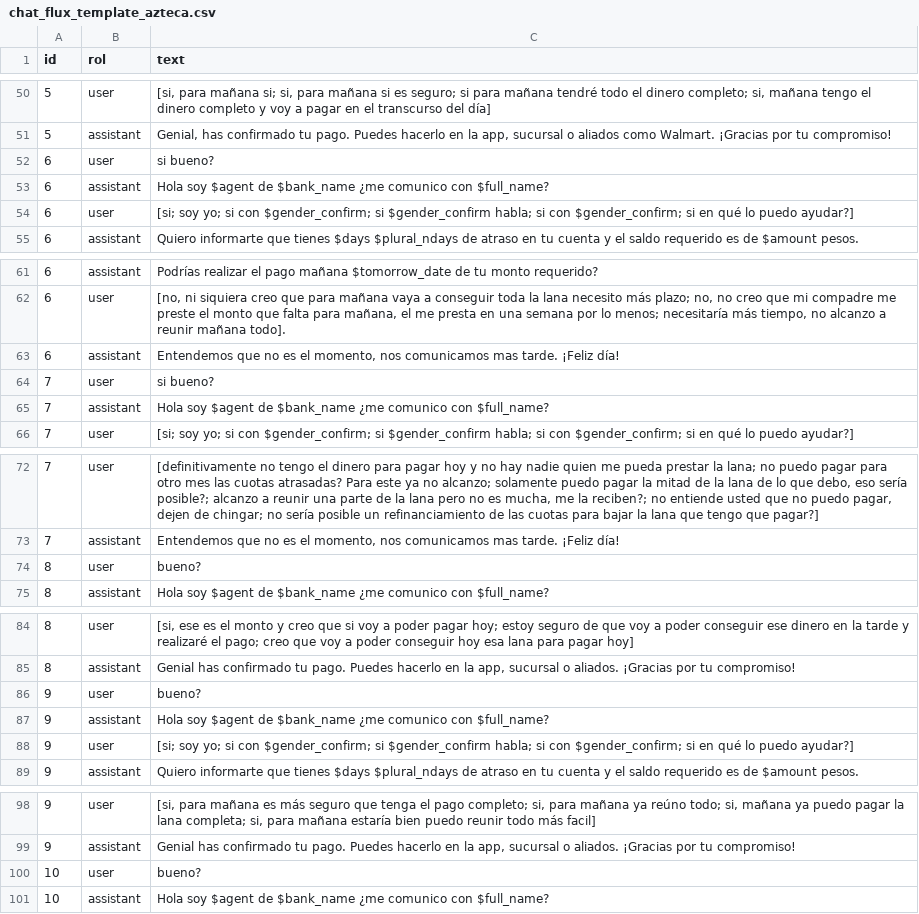
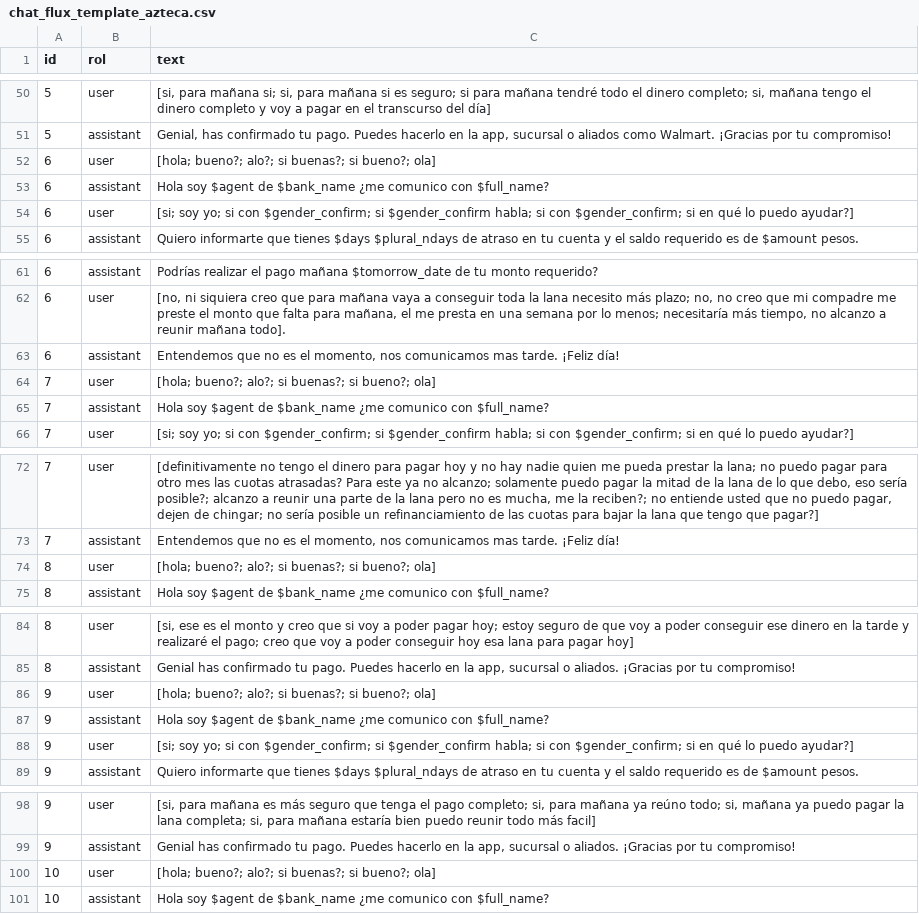
Before and after one commit to omar11205/torchDeepLearning, a CSV file: pandas_cc/simulation_modules/chat_flux_template_azteca.csv, drawn as a sheet; only a part is shown, gaps mark what is left out; the diff covers the shown part only.

```diff
--- a/pandas_cc/simulation_modules/chat_flux_template_azteca.csv
+++ b/pandas_cc/simulation_modules/chat_flux_template_azteca.csv
@@ -51,3 +51,3 @@ id,rol,text
 5,assistant,"Genial, has confirmado tu pago. Puedes hacerlo en la app, sucursal o aliados como Walmart. ¡Gracias por tu compromiso!"
-6,user,si bueno?
+6,user,"[hola; bueno?; alo?; si buenas?; si bueno?; ola]"
 6,assistant,"Hola soy $agent de $bank_name ¿me comunico con $full_name?"
@@ -63,3 +63,3 @@ id,rol,text
 6,assistant,"Entendemos que no es el momento, nos comunicamos mas tarde. ¡Feliz día!"
-7,user,si bueno?
+7,user,"[hola; bueno?; alo?; si buenas?; si bueno?; ola]"
 7,assistant,"Hola soy $agent de $bank_name ¿me comunico con $full_name?"
@@ -73,3 +73,3 @@ id,rol,text
 7,assistant,"Entendemos que no es el momento, nos comunicamos mas tarde. ¡Feliz día!"
-8,user,bueno?
+8,user,"[hola; bueno?; alo?; si buenas?; si bueno?; ola]"
 8,assistant,"Hola soy $agent de $bank_name ¿me comunico con $full_name?"
@@ -85,3 +85,3 @@ id,rol,text
 8,assistant,"Genial has confirmado tu pago. Puedes hacerlo en la app, sucursal o aliados. ¡Gracias por tu compromiso!"
-9,user,bueno?
+9,user,"[hola; bueno?; alo?; si buenas?; si bueno?; ola]"
 9,assistant,"Hola soy $agent de $bank_name ¿me comunico con $full_name?"
@@ -99,3 +99,3 @@ id,rol,text
 9,assistant,"Genial has confirmado tu pago. Puedes hacerlo en la app, sucursal o aliados. ¡Gracias por tu compromiso!"
-10,user,bueno?
+10,user,"[hola; bueno?; alo?; si buenas?; si bueno?; ola]"
 10,assistant,"Hola soy $agent de $bank_name ¿me comunico con $full_name?"
```
Also changed, not shown: 7 edited cells elsewhere in this file, 2 other files.
